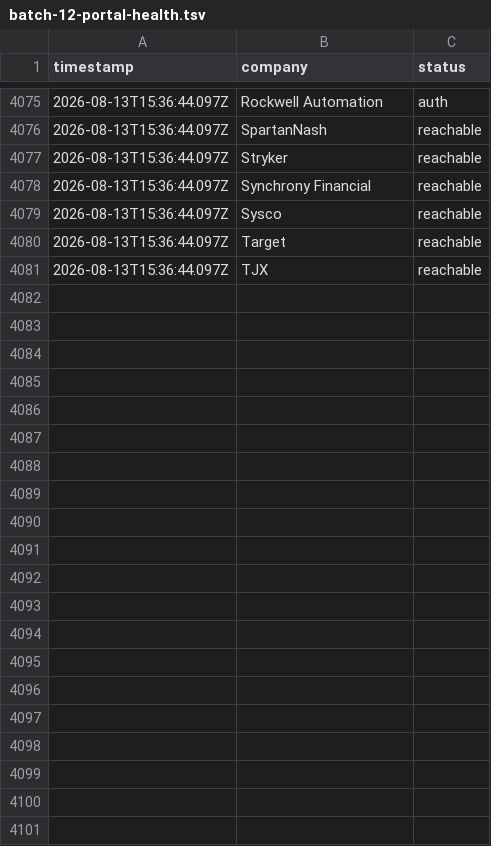
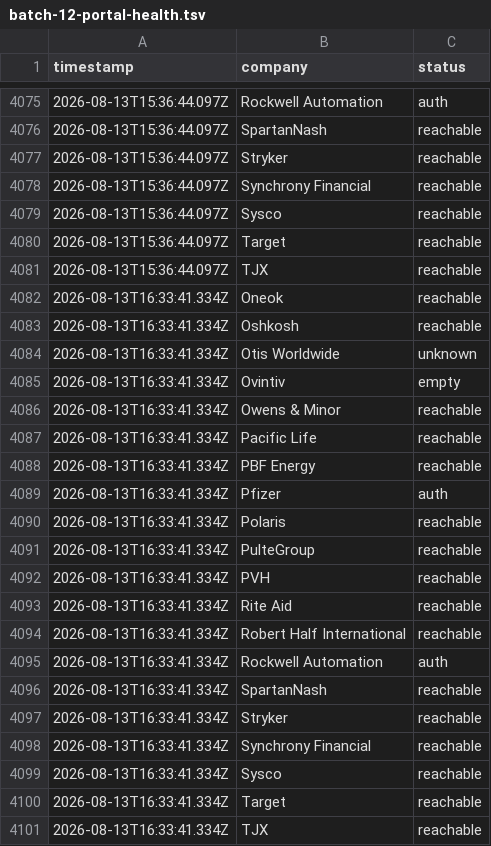
Before and after one commit to jayitsaha/top-companies-watch, a TSV file: state/batch-12-portal-health.tsv, drawn as a sheet; only a part is shown, gaps mark what is left out.

```diff
--- a/state/batch-12-portal-health.tsv
+++ b/state/batch-12-portal-health.tsv
@@ -4081 +4081,21 @@ timestamp	company	status
 2026-08-13T15:36:44.097Z	TJX	reachable
+2026-08-13T16:33:41.334Z	Oneok	reachable
+2026-08-13T16:33:41.334Z	Oshkosh	reachable
+2026-08-13T16:33:41.334Z	Otis Worldwide	unknown
+2026-08-13T16:33:41.334Z	Ovintiv	empty
+2026-08-13T16:33:41.334Z	Owens & Minor	reachable
+2026-08-13T16:33:41.334Z	Pacific Life	reachable
+2026-08-13T16:33:41.334Z	PBF Energy	reachable
+2026-08-13T16:33:41.334Z	Pfizer	auth
+2026-08-13T16:33:41.334Z	Polaris	reachable
+2026-08-13T16:33:41.334Z	PulteGroup	reachable
+2026-08-13T16:33:41.334Z	PVH	reachable
+2026-08-13T16:33:41.334Z	Rite Aid	reachable
+2026-08-13T16:33:41.334Z	Robert Half International	reachable
+2026-08-13T16:33:41.334Z	Rockwell Automation	auth
+2026-08-13T16:33:41.334Z	SpartanNash	reachable
+2026-08-13T16:33:41.334Z	Stryker	reachable
+2026-08-13T16:33:41.334Z	Synchrony Financial	reachable
+2026-08-13T16:33:41.334Z	Sysco	reachable
+2026-08-13T16:33:41.334Z	Target	reachable
+2026-08-13T16:33:41.334Z	TJX	reachable
```
Also changed, not shown: state/batch-1-portal-health.tsv, state/batch-11-portal-health.tsv, 12 other files.
